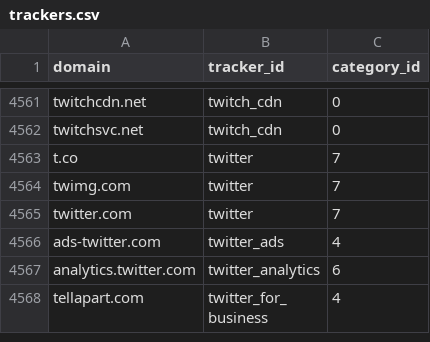
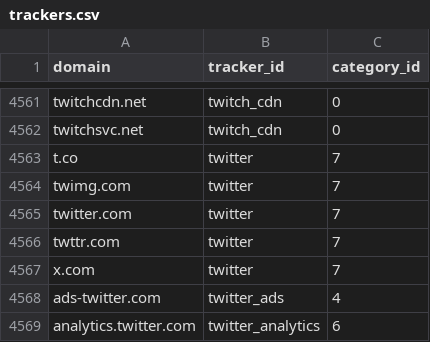
Before and after one commit to AdguardTeam/companiesdb, a CSV file: dist/trackers.csv, drawn as a sheet; only a part is shown, gaps mark what is left out; the shorter side is filled out with more unchanged rows; the diff names each change by its address in the sheet, - before the commit and + after, or states it on an @@ line.

```diff
--- a/dist/trackers.csv
+++ b/dist/trackers.csv
+row 4566: twttr.com | twitter | 7
+row 4567: x.com | twitter | 7
```
Also changed, not shown: 3 other files.
